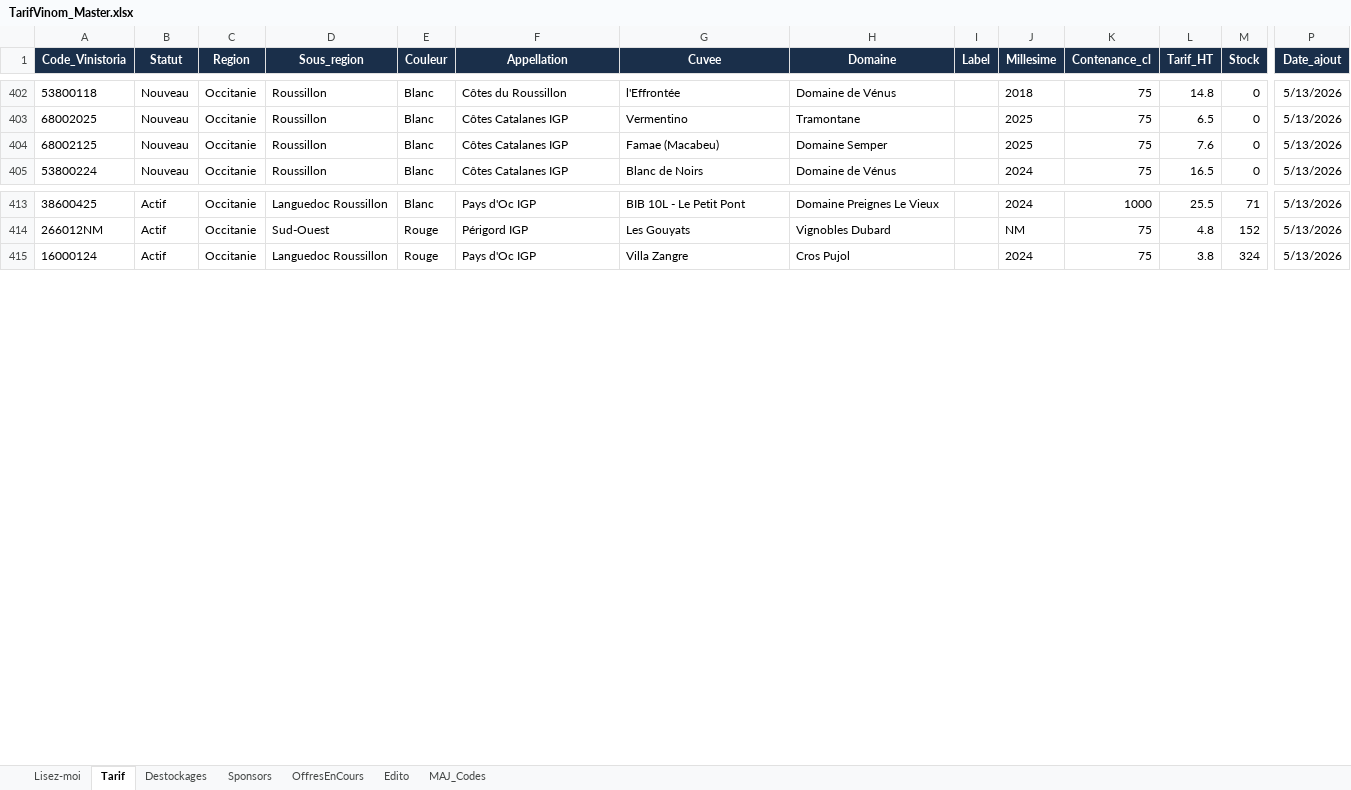
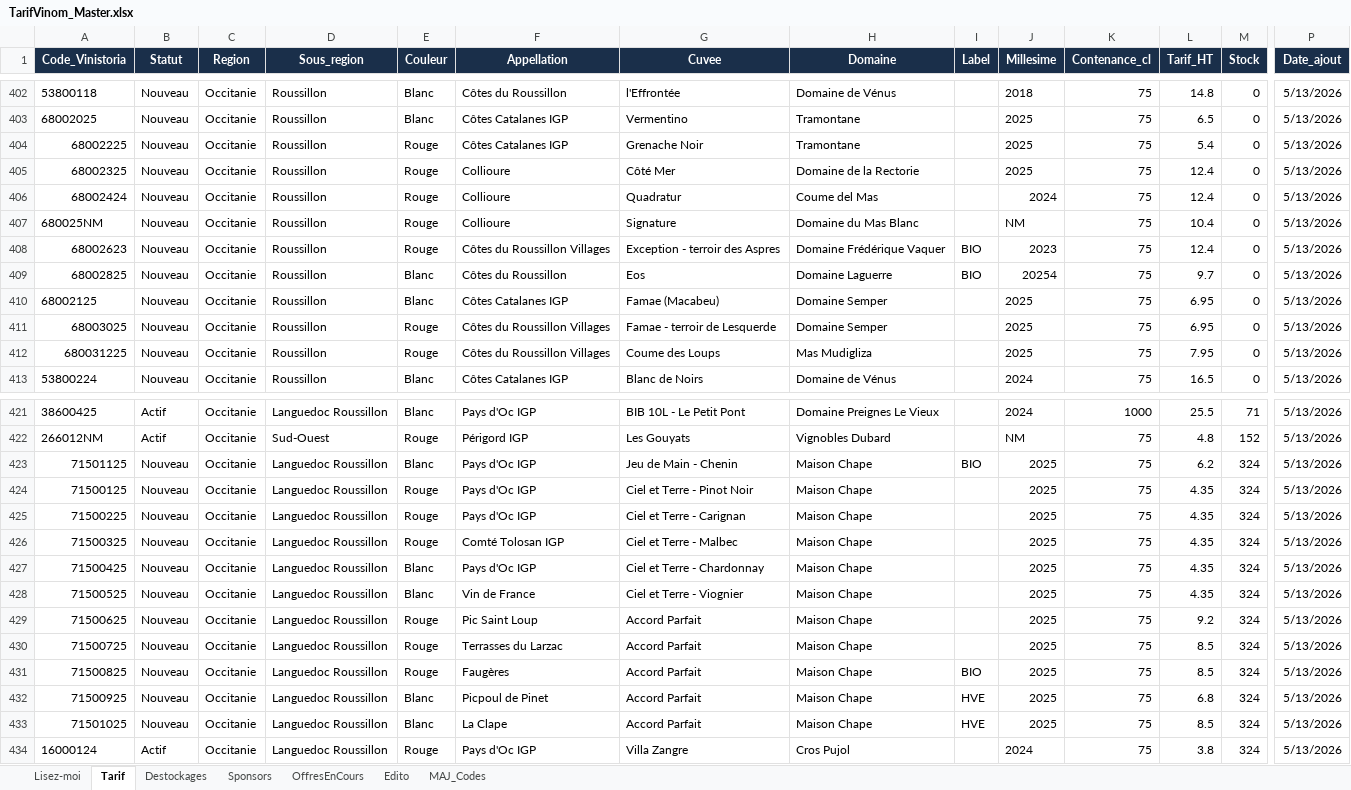
Before and after one commit to NoBullshitDrinks/vinom-tarif, an Excel workbook: data/TarifVinom_Master.xlsx, sheet Tarif, drawn as a sheet; only a part is shown, gaps mark what is left out; values as stored, in another font and other column widths than the file's, no borders; addresses are those after the commit; rows hold the shown columns only; the diff names each change by its address in the sheet, - before the commit and + after, or states it on an @@ line.

Commit message:
MAJ tarif via Power Automate

```diff
--- a/data/TarifVinom_Master.xlsx (sheet Tarif)
+++ b/data/TarifVinom_Master.xlsx (sheet Tarif)
+row 404: 68002225 | Nouveau | Occitanie | Roussillon | Rouge | Côtes Catalanes IGP | Grenache Noir | Tramontane |  | 2025 | 75 | 5.4 | 0 | 5/13/2026
+row 405: 68002325 | Nouveau | Occitanie | Roussillon | Rouge | Collioure | Côté Mer | Domaine de la Rectorie |  | 2025 | 75 | 12.4 | 0 | 5/13/2026
+row 406: 68002424 | Nouveau | Occitanie | Roussillon | Rouge | Collioure | Quadratur | Coume del Mas |  | 2024 | 75 | 12.4 | 0 | 5/13/2026
+row 407: 680025NM | Nouveau | Occitanie | Roussillon | Rouge | Collioure | Signature | Domaine du Mas Blanc |  | NM | 75 | 10.4 | 0 | 5/13/2026
+row 408: 68002623 | Nouveau | Occitanie | Roussillon | Rouge | Côtes du Roussillon Villages | Exception - terroir des Aspres | Domaine Frédérique Vaquer | BIO | 2023 | 75 | 12.4 | 0 | 5/13/2026
+row 409: 68002825 | Nouveau | Occitanie | Roussillon | Blanc | Côtes du Roussillon | Eos | Domaine Laguerre | BIO | 20254 | 75 | 9.7 | 0 | 5/13/2026
-L410 (Tarif_HT): 7.6
+L410 (Tarif_HT): 6.95
+row 411: 68003025 | Nouveau | Occitanie | Roussillon | Rouge | Côtes du Roussillon Villages | Famae - terroir de Lesquerde | Domaine Semper |  | 2025 | 75 | 6.95 | 0 | 5/13/2026
+row 412: 680031225 | Nouveau | Occitanie | Roussillon | Rouge | Côtes du Roussillon Villages | Coume des Loups | Mas Mudigliza |  | 2025 | 75 | 7.95 | 0 | 5/13/2026
+row 423: 71501125 | Nouveau | Occitanie | Languedoc Roussillon | Blanc | Pays d'Oc IGP | Jeu de Main - Chenin | Maison Chape | BIO | 2025 | 75 | 6.2 | 324 | 5/13/2026
+row 424: 71500125 | Nouveau | Occitanie | Languedoc Roussillon | Rouge | Pays d'Oc IGP | Ciel et Terre - Pinot Noir | Maison Chape |  | 2025 | 75 | 4.35 | 324 | 5/13/2026
+row 425: 71500225 | Nouveau | Occitanie | Languedoc Roussillon | Rouge | Pays d'Oc IGP | Ciel et Terre - Carignan | Maison Chape |  | 2025 | 75 | 4.35 | 324 | 5/13/2026
+row 426: 71500325 | Nouveau | Occitanie | Languedoc Roussillon | Rouge | Comté Tolosan IGP | Ciel et Terre - Malbec | Maison Chape |  | 2025 | 75 | 4.35 | 324 | 5/13/2026
+row 427: 71500425 | Nouveau | Occitanie | Languedoc Roussillon | Blanc | Pays d'Oc IGP | Ciel et Terre - Chardonnay | Maison Chape |  | 2025 | 75 | 4.35 | 324 | 5/13/2026
+row 428: 71500525 | Nouveau | Occitanie | Languedoc Roussillon | Blanc | Vin de France | Ciel et Terre - Viognier | Maison Chape |  | 2025 | 75 | 4.35 | 324 | 5/13/2026
+row 429: 71500625 | Nouveau | Occitanie | Languedoc Roussillon | Rouge | Pic Saint Loup | Accord Parfait | Maison Chape |  | 2025 | 75 | 9.2 | 324 | 5/13/2026
+row 430: 71500725 | Nouveau | Occitanie | Languedoc Roussillon | Rouge | Terrasses du Larzac | Accord Parfait | Maison Chape |  | 2025 | 75 | 8.5 | 324 | 5/13/2026
+row 431: 71500825 | Nouveau | Occitanie | Languedoc Roussillon | Rouge | Faugères | Accord Parfait | Maison Chape | BIO | 2025 | 75 | 8.5 | 324 | 5/13/2026
+row 432: 71500925 | Nouveau | Occitanie | Languedoc Roussillon | Blanc | Picpoul de Pinet | Accord Parfait | Maison Chape | HVE | 2025 | 75 | 6.8 | 324 | 5/13/2026
+row 433: 71501025 | Nouveau | Occitanie | Languedoc Roussillon | Blanc | La Clape | Accord Parfait | Maison Chape | HVE | 2025 | 75 | 8.5 | 324 | 5/13/2026
```
